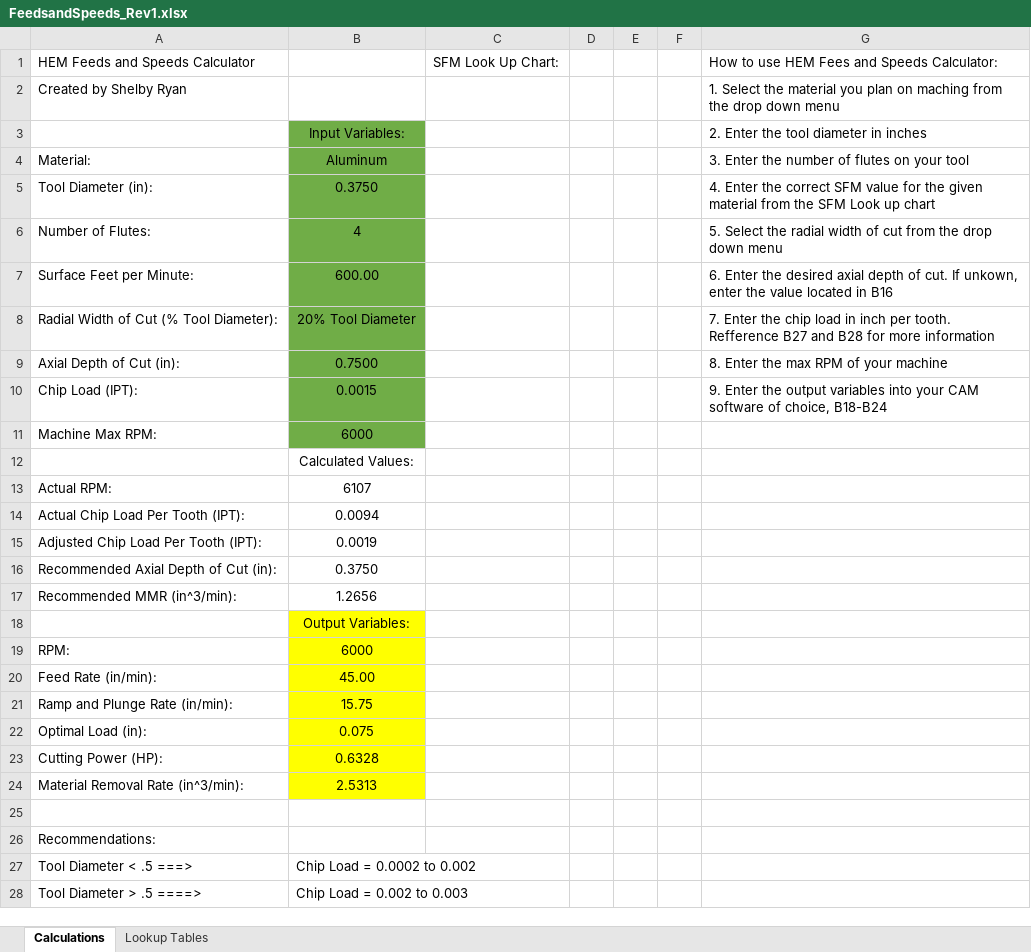
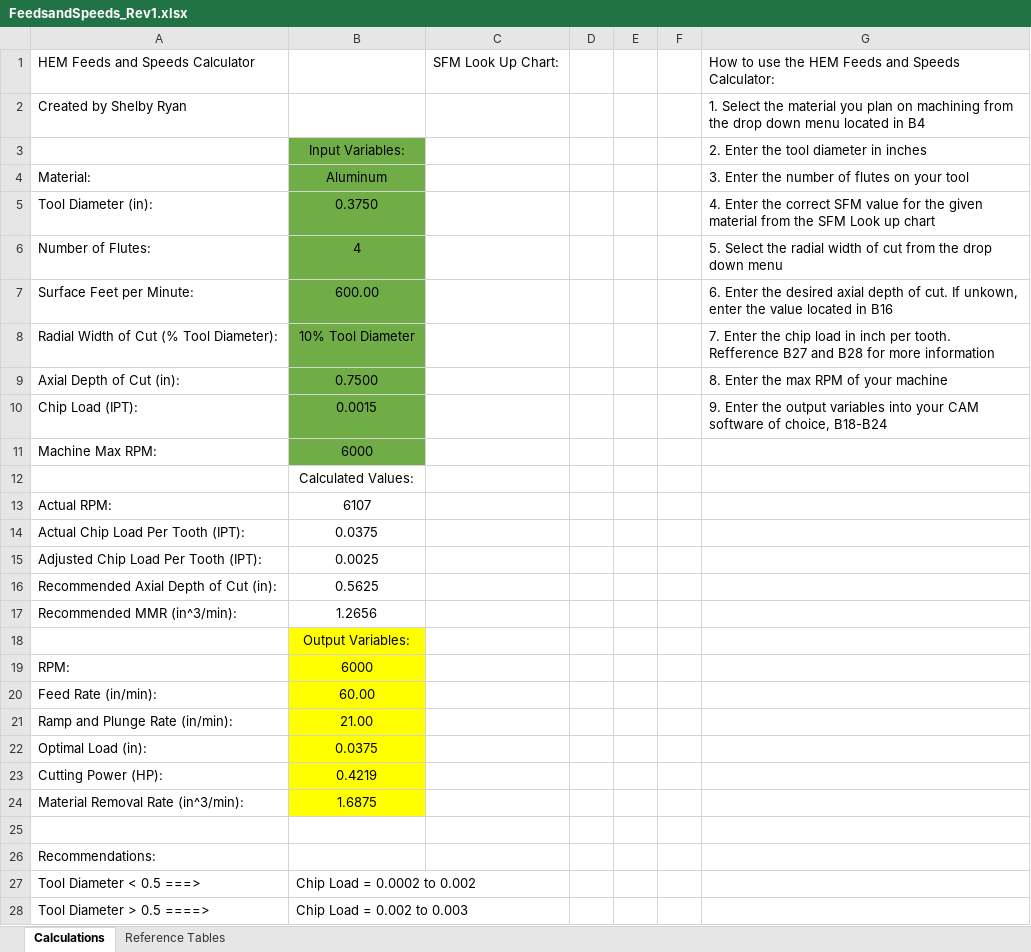
Before and after one commit to endlesstankzone/HEM_Feeds_and_Speeds_Calculator, an Excel workbook: FeedsandSpeeds_Rev1.xlsx, sheet Calculations, drawn as a sheet; values as stored, in another font and other column widths than the file's, no borders; charts and pictures not drawn; the diff names each change by its address in the sheet, - before the commit and + after, or states it on an @@ line.

Commit message:
Improving user interface

```diff
--- a/FeedsandSpeeds_Rev1.xlsx (sheet Calculations)
+++ b/FeedsandSpeeds_Rev1.xlsx (sheet Calculations)
-sheet tab: Lookup Tables
+sheet tab: Reference Tables
-G1: How to use HEM Fees and Speeds Calculator:
+G1: How to use the HEM Feeds and Speeds Calculator:
-G2: …plan on maching from the drop down menu
+G2: …plan on machining from the drop down menu located in B4
-B8: 20% Tool Diameter
+B8: 10% Tool Diameter
-B14: 0.0094
+B14: 0.0375
-B15: 0.0019
+B15: 0.0025
-B16: 0.3750
+B16: 0.5625
-B20: 45.00
+B20: 60.00
-B21: 15.75
+B21: 21.00
-B22: 0.075
+B22: 0.0375
-B23: 0.6328
+B23: 0.4219
-B24: 2.5313
+B24: 1.6875
-A27: Tool Diameter < .5 ===>
+A27: Tool Diameter < 0.5 ===>
-A28: Tool Diameter > .5 ====>
+A28: Tool Diameter > 0.5 ====>
```
Also changed, not shown: sheet Reference Tables, formulas that keep their value, charts or pictures.
